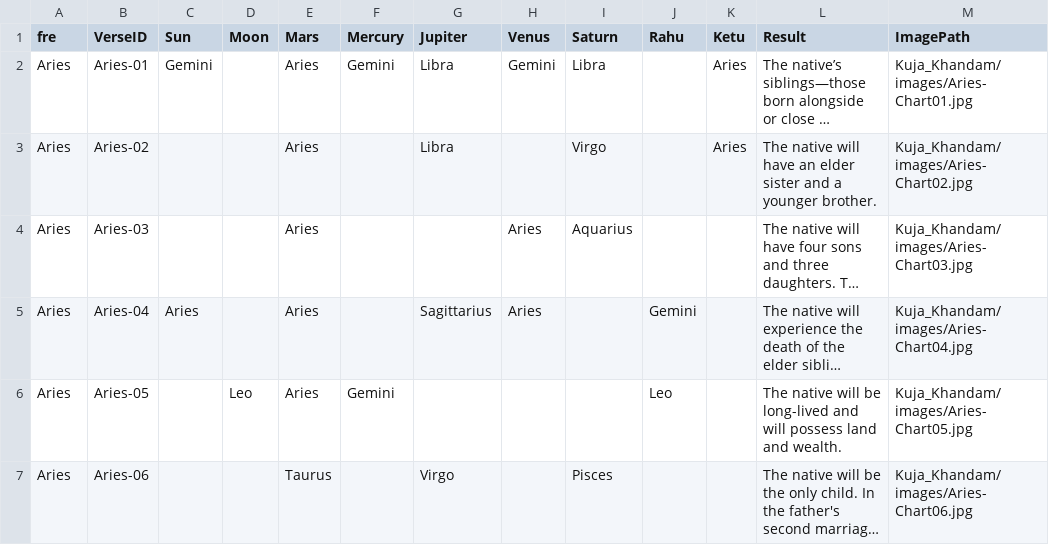
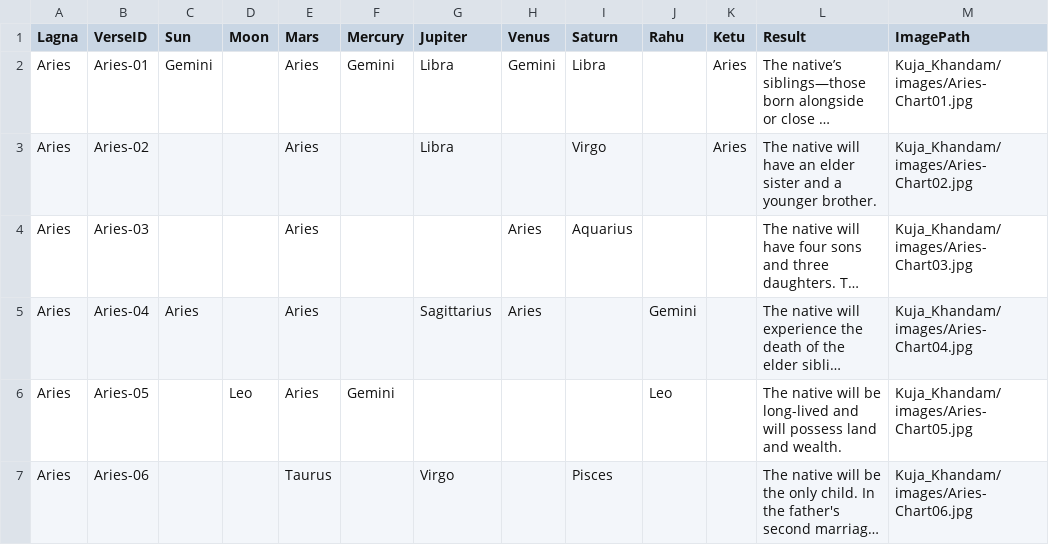
Before and after one commit to yenbeeyes/Jyotish_EaswaraNadi, a CSV file: Kuja_Khandam/Kuja_Khandam.csv, drawn as a sheet; only a part is shown; long unchanged cells end in …; the diff names each change by its address in the sheet, - before the commit and + after, or states it on an @@ line.

Commit message:
Update Kuja_Khandam.csv

```diff
--- a/Kuja_Khandam/Kuja_Khandam.csv
+++ b/Kuja_Khandam/Kuja_Khandam.csv
-A1: fre
+A1: Lagna
```
